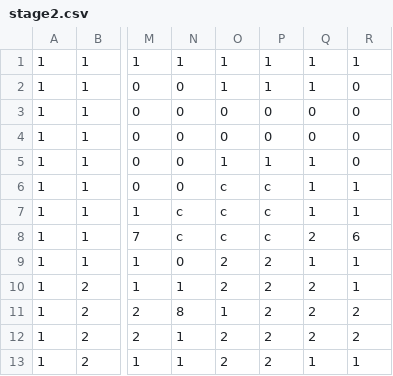
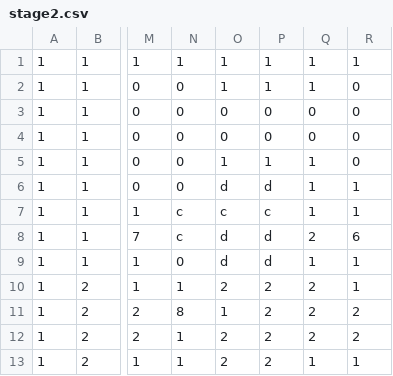
Before and after one commit to daiya-04/4monthGame, a CSV file: DirectXGame/Resources/Maps/stage2.csv, drawn as a sheet; only a part is shown, gaps mark what is left out; the diff names each change by its address in the sheet, - before the commit and + after, or states it on an @@ line.

```diff
--- a/DirectXGame/Resources/Maps/stage2.csv
+++ b/DirectXGame/Resources/Maps/stage2.csv
-O6: c
+O6: d
-P6: c
+P6: d
-O8: c
+O8: d
-P8: c
+P8: d
-O9: 2
+O9: d
-P9: 2
+P9: d
```
Also changed, not shown: 2 other files.
